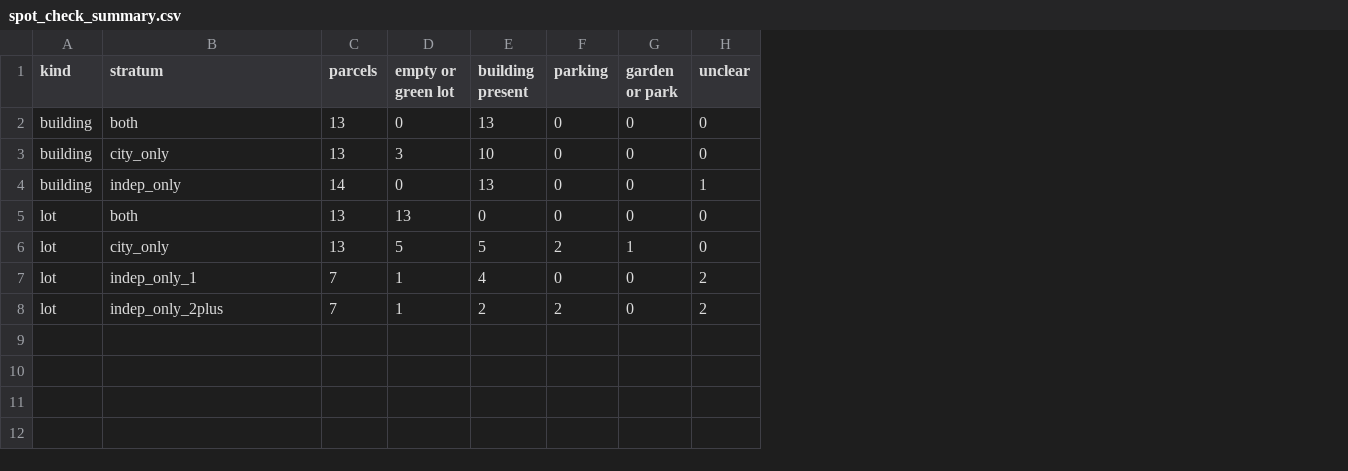
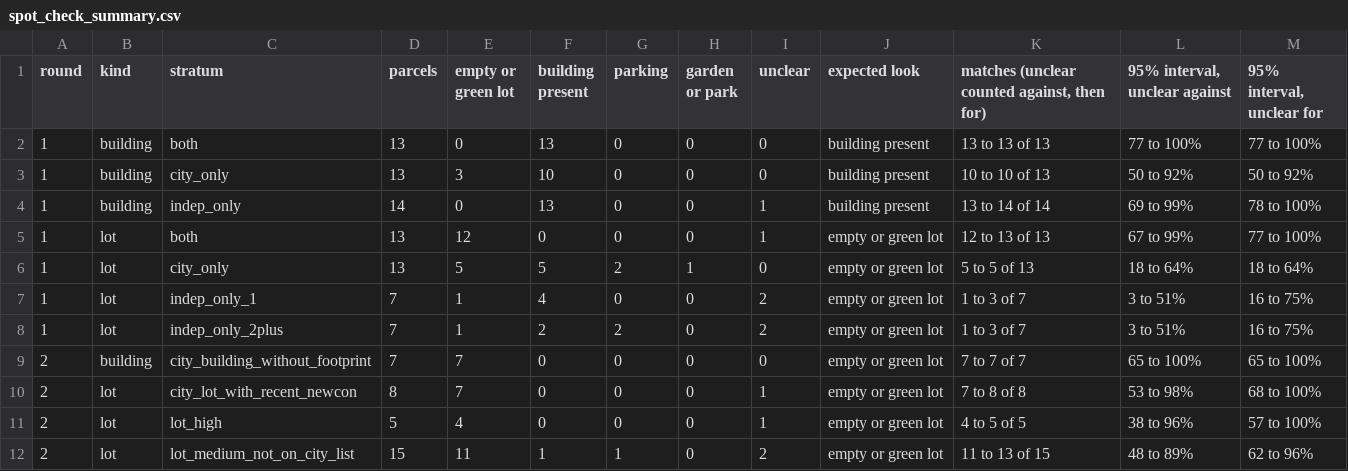
Before and after one commit to holdTheDoorHoid/placekeepers, a CSV file: research/vacancy/results/spot_check_summary.csv, drawn as a sheet; addresses are those after the commit; the diff names each change by its address in the sheet, - before the commit and + after, or states it on an @@ line.

```diff
--- a/research/vacancy/results/spot_check_summary.csv
+++ b/research/vacancy/results/spot_check_summary.csv
+column A (round), rows 2-8: all 1
+column J (expected look), rows 2-8: building present | building present | building present | empty or green lot | empty or green lot | empty or green lot | empty or green lot
+column K, rows 1-8: matches (unclear counted against, then for) | 13 to 13 of 13 | 10 to 10 of 13 | 13 to 14 of 14 | 12 to 13 of 13 | 5 to 5 of 13 | 1 to 3 of 7 | 1 to 3 of 7
+column L (95% interval, unclear against), rows 2-8: 77 to 100% | 50 to 92% | 69 to 99% | 67 to 99% | 18 to 64% | 3 to 51% | 3 to 51%
+column M (95% interval, unclear for), rows 2-8: 77 to 100% | 50 to 92% | 78 to 100% | 77 to 100% | 18 to 64% | 16 to 75% | 16 to 75%
-E5 (empty or green lot): 13
+E5 (empty or green lot): 12
-I5 (unclear): 0
+I5 (unclear): 1
+row 9: 2 | building | city_building_without_footprint | 7 | 7 | 0 | 0 | 0 | 0 | empty or green lot | 7 to 7 of 7 | 65 to 100% | 65 to 100%
+row 10: 2 | lot | city_lot_with_recent_newcon | 8 | 7 | 0 | 0 | 0 | 1 | empty or green lot | 7 to 8 of 8 | 53 to 98% | 68 to 100%
+row 11: 2 | lot | lot_high | 5 | 4 | 0 | 0 | 0 | 1 | empty or green lot | 4 to 5 of 5 | 38 to 96% | 57 to 100%
+row 12: 2 | lot | lot_medium_not_on_city_list | 15 | 11 | 1 | 1 | 0 | 2 | empty or green lot | 11 to 13 of 15 | 48 to 89% | 62 to 96%
```
Also changed, not shown: research/vacancy/results/agreement_lots.csv, research/vacancy/results/churn_buildings.csv, 14 other files.
